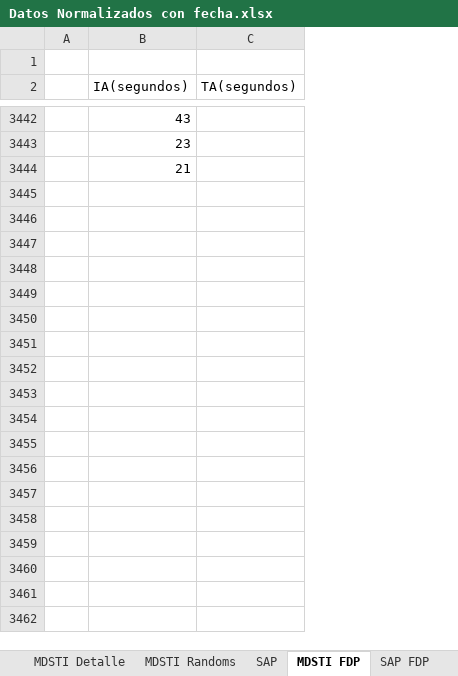
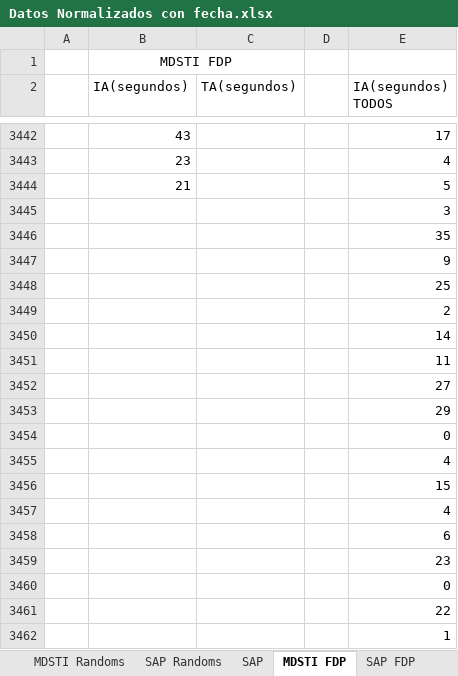
Before and after one commit to ramacal/Simulacion, an Excel workbook: Simulación/datos Sistema/Datos Normalizados con fecha.xlsx, sheet MDSTI FDP, drawn as a sheet; only a part is shown, gaps mark what is left out; values as stored, in another font and other column widths than the file's, no borders; the diff covers the shown part only; the diff names each change by its address in the sheet, - before the commit and + after, or states it on an @@ line.

```diff
--- a/Simulación/datos Sistema/Datos Normalizados con fecha.xlsx (sheet MDSTI FDP)
+++ b/Simulación/datos Sistema/Datos Normalizados con fecha.xlsx (sheet MDSTI FDP)
+sheet tab: SAP Randoms
+column D, empty
+column E (IA(segundos) TODOS), rows 3442-3444: 17 | 4 | 5
-B1 (IA(segundos)): (empty)
+B1 (IA(segundos)): MDSTI FDP
+B1:C1 merged
+row 3445:  |  |  |  | 3
+row 3446:  |  |  |  | 35
+row 3447:  |  |  |  | 9
+row 3448:  |  |  |  | 25
+row 3449:  |  |  |  | 2
+row 3450:  |  |  |  | 14
+row 3451:  |  |  |  | 11
+row 3452:  |  |  |  | 27
+row 3453:  |  |  |  | 29
+row 3454:  |  |  |  | 0
+row 3455:  |  |  |  | 4
+row 3456:  |  |  |  | 15
+row 3457:  |  |  |  | 4
+row 3458:  |  |  |  | 6
+row 3459:  |  |  |  | 23
+row 3460:  |  |  |  | 0
+row 3461:  |  |  |  | 22
+row 3462:  |  |  |  | 1
```
Also changed, not shown: 393 added rows elsewhere in this sheet, sheet MDSTI Detalle, sheet Registros, sheet MDSTI Randoms, other sheet tabs, 4 other files.
